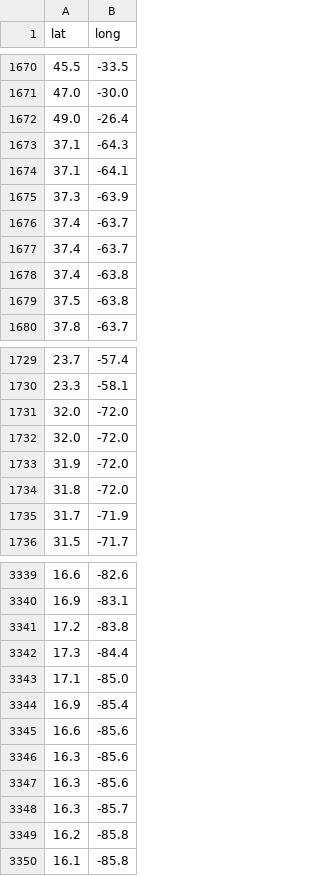
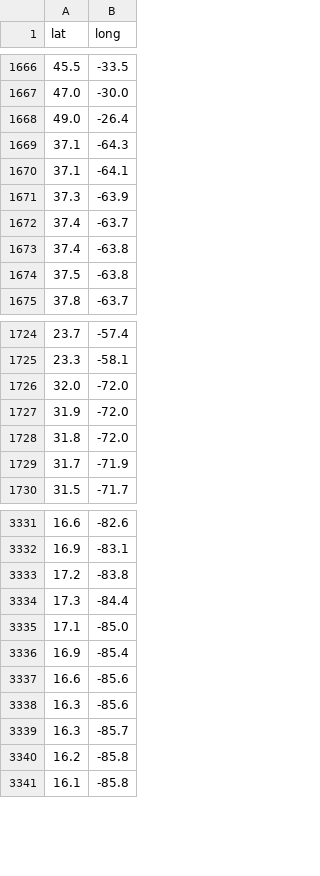
Before and after one commit to anshmenghani/hurricane, a CSV file: src/model/y_train.csv (was src/model/y_test.csv), drawn as a sheet; only a part is shown, gaps mark what is left out; the diff covers the shown part only; the diff names each change by its address in the sheet, - before the commit and + after, or states it on an @@ line.

```diff
--- a/src/model/y_test.csv
+++ b/src/model/y_train.csv
-row 1677: 37.4 | -63.7
-row 1732: 32.0 | -72.0
-row 3346: 16.3 | -85.6
```
Also changed, not shown: 6 removed rows elsewhere in this file, src/model/x_test.csv, 1 other file.
